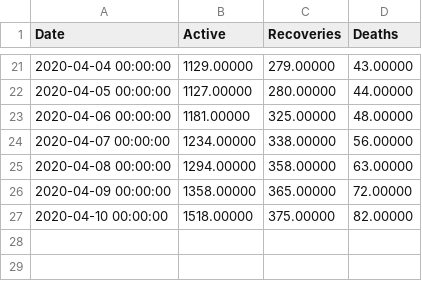
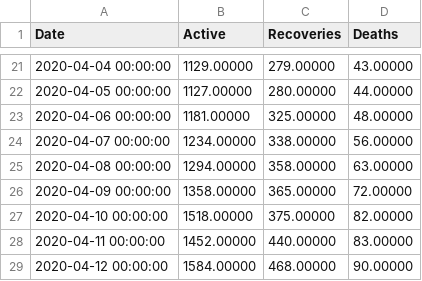
Before and after one commit to rodralez/covid-19, a CSV file: csv/Argentina_covid-19_reported_lastest.csv, drawn as a sheet; only a part is shown, gaps mark what is left out; the diff names each change by its address in the sheet, - before the commit and + after, or states it on an @@ line.

```diff
--- a/csv/Argentina_covid-19_reported_lastest.csv
+++ b/csv/Argentina_covid-19_reported_lastest.csv
+row 28: 2020-04-11 00:00:00 | 1452.00000 | 440.00000 | 83.00000
+row 29: 2020-04-12 00:00:00 | 1584.00000 | 468.00000 | 90.00000
```
Also changed, not shown: csv/Argentina_covid-19_fit_forecast_10-Apr-2020.csv, csv/time_series_covid19_confirmed_ARG.csv, 13 other files.
